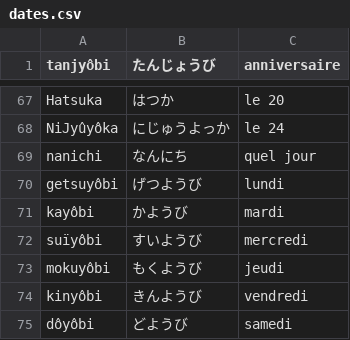
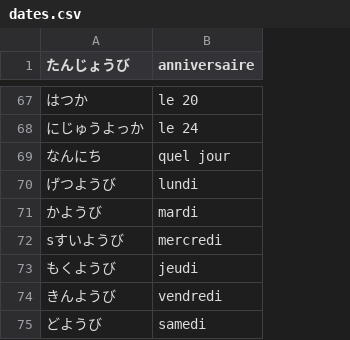
Before and after one commit to Pixinn/japanese, a CSV file: words/dates.csv, drawn as a sheet; only a part is shown, gaps mark what is left out; removed rows and columns are numbered as before the commit, all else as after; the diff covers the shown part only; the diff names each change by its address in the sheet, - before the commit and + after, or states it on an @@ line.

```diff
--- a/words/dates.csv
+++ b/words/dates.csv
-column A (tanjyôbi), rows 67-75: Hatsuka | NiJyûyôka | nanichi | getsuyôbi | kayôbi | suïyôbi | mokuyôbi | kinyôbi | dôyôbi
-A72 (たんじょうび): すいようび
+A72 (たんじょうび): sすいようび
```
Also changed, not shown: 2 removed rows and 14 edited cells elsewhere in this file, words/transports.csv, words/verbes.csv, 5 other files.
